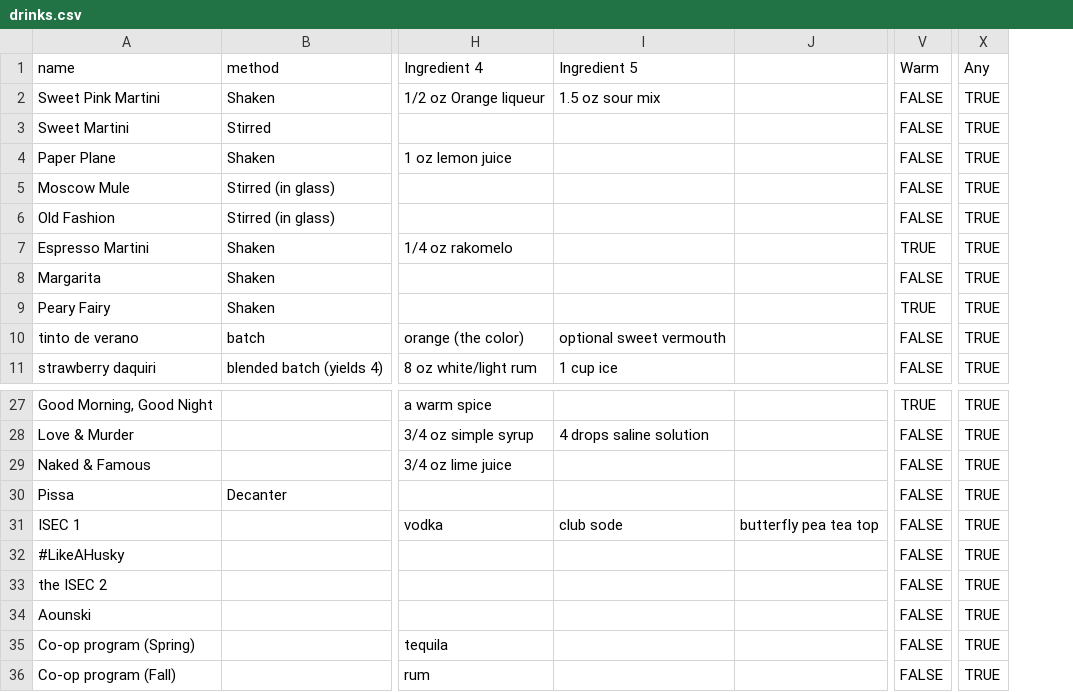
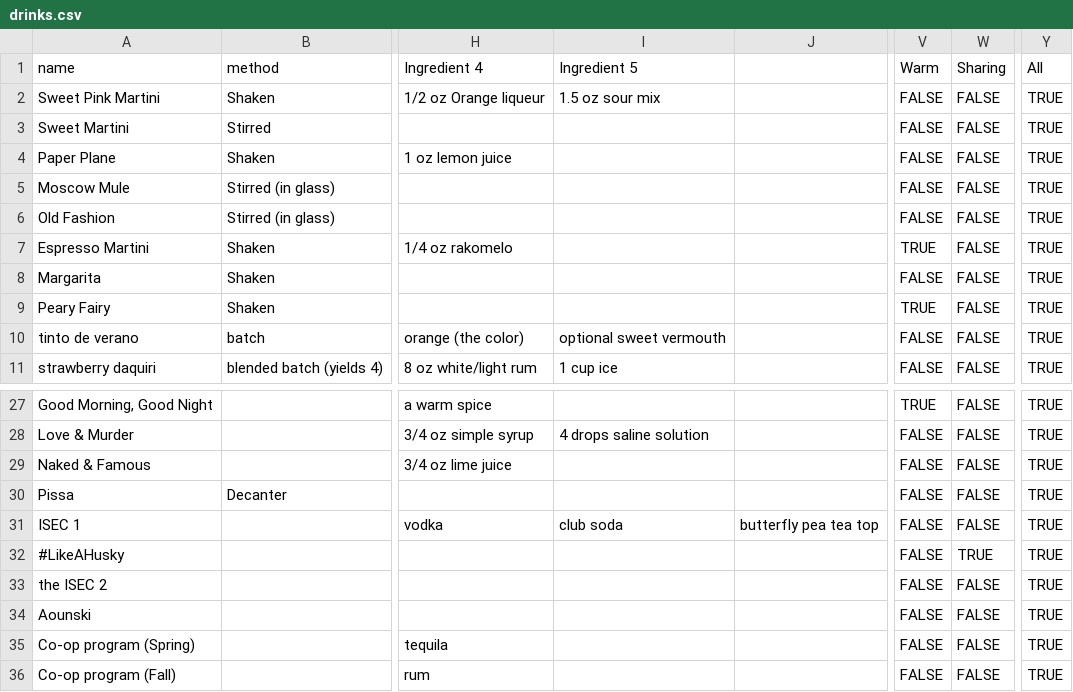
Before and after one commit to dinazemlyanker/drinkmenu, a CSV file: drinks.csv, drawn as a sheet; only a part is shown, gaps mark what is left out; addresses are those after the commit; the diff names each change by its address in the sheet, - before the commit and + after, or states it on an @@ line.

```diff
--- a/drinks.csv
+++ b/drinks.csv
+column W (Sharing), rows 2-11: all FALSE; rows 27-36: FALSE | FALSE | FALSE | FALSE | FALSE | TRUE | FALSE | FALSE | FALSE | FALSE
-Y1: Any
+Y1: All
-I31 (Ingredient 5): club sode
+I31 (Ingredient 5): club soda
```
Also changed, not shown: 1 other file.
